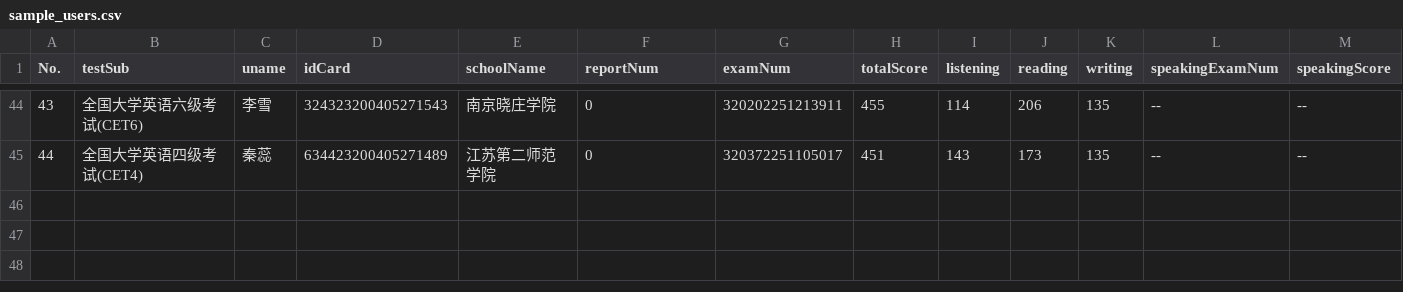
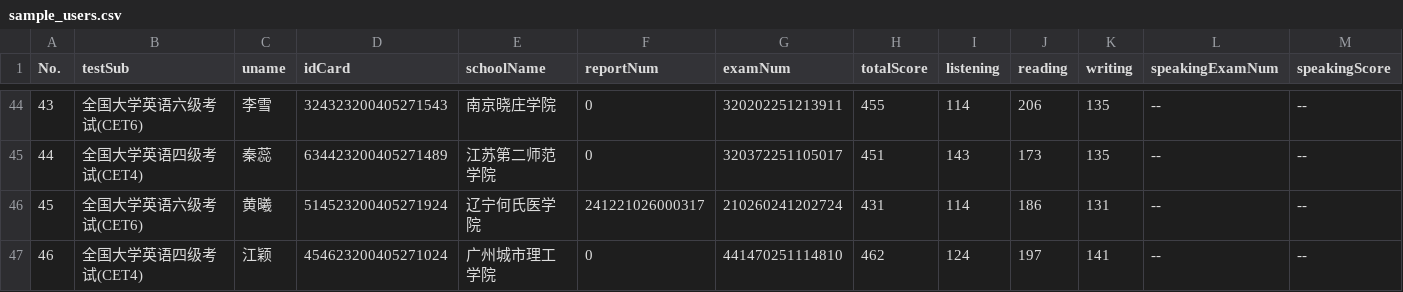
Before and after one commit to cjcxnea/edau, a CSV file: data/sample_users.csv, drawn as a sheet; only a part is shown, gaps mark what is left out; the diff names each change by its address in the sheet, - before the commit and + after, or states it on an @@ line.

Commit message:
新增47,48

```diff
--- a/data/sample_users.csv
+++ b/data/sample_users.csv
+row 46: 45 | 全国大学英语六级考试(CET6) | 黄曦 | 514523200405271924 | 辽宁何氏医学院 | 241221026000317 | 210260241202724 | 431 | 114 | 186 | 131 | -- | --
+row 47: 46 | 全国大学英语四级考试(CET4) | 江颖 | 454623200405271024 | 广州城市理工学院 | 0 | 441470251114810 | 462 | 124 | 197 | 141 | -- | --
```
